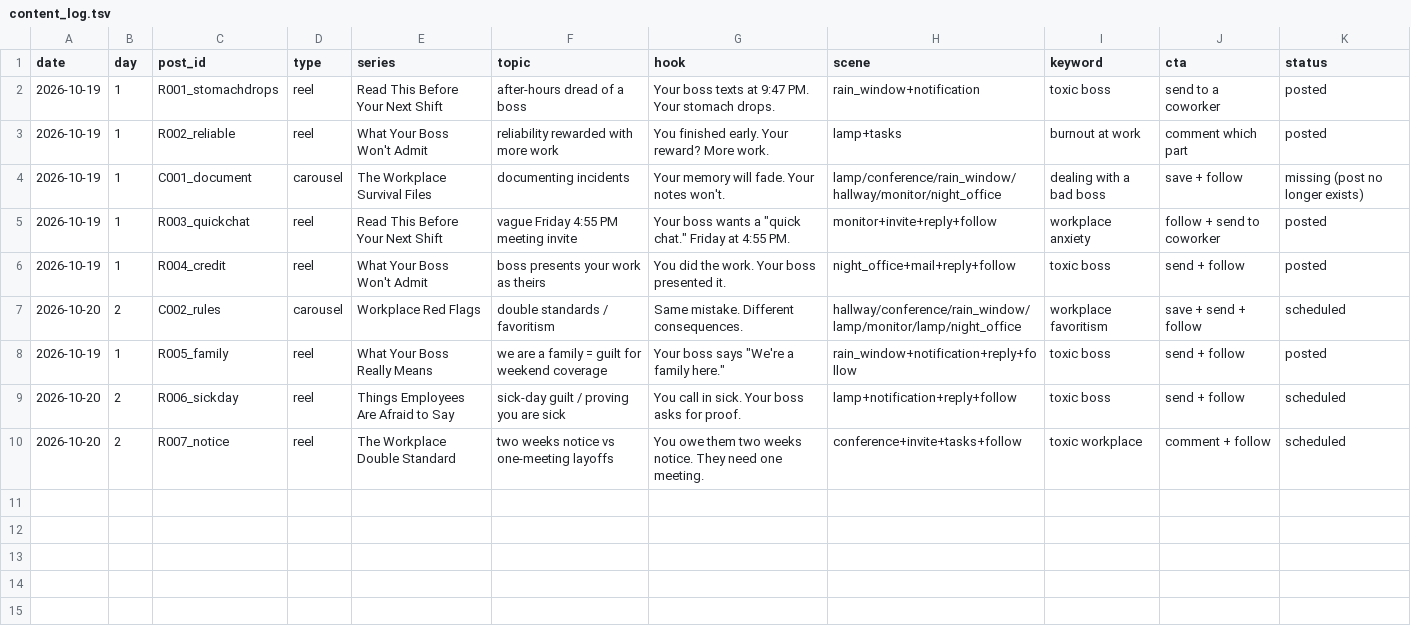
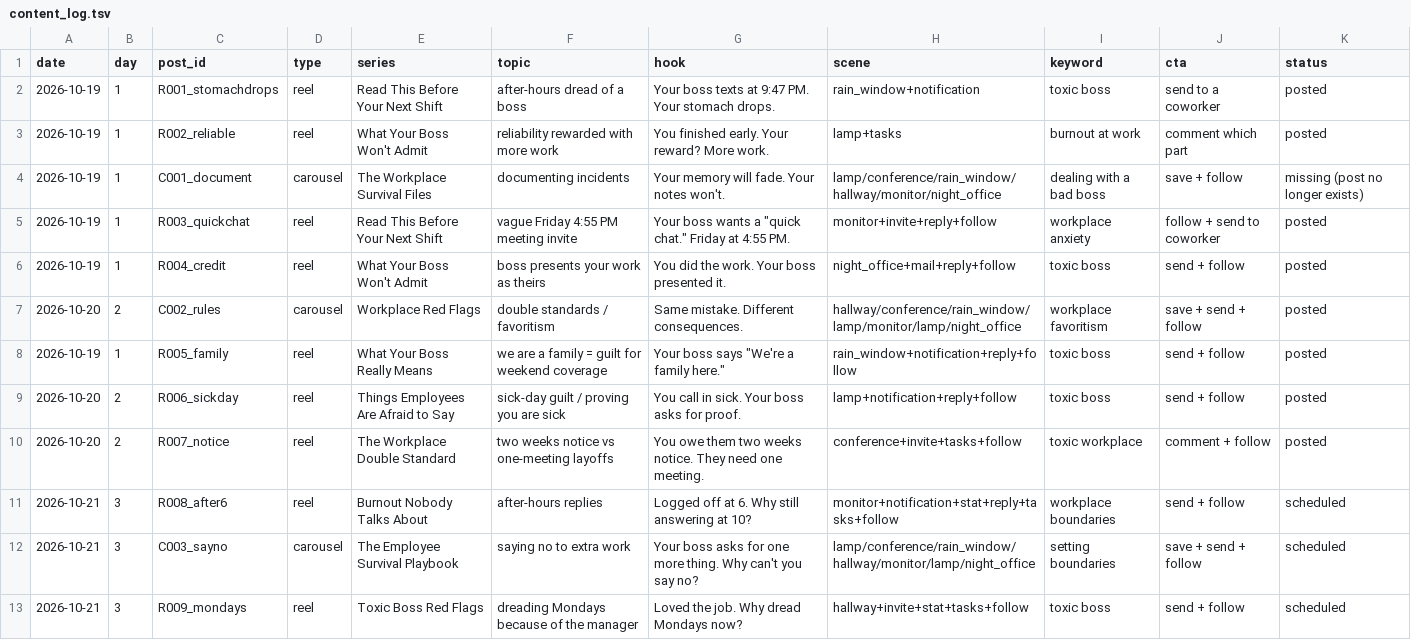
Before and after one commit to shaunmcm/Unspokenatwork, a TSV file: tools/content_log.tsv, drawn as a sheet.

```diff
--- a/tools/content_log.tsv
+++ b/tools/content_log.tsv
@@ -6,5 +6,8 @@ date	day	post_id	type	series	topic	hook	scene	keyword	cta	status
 2026-10-19	1	R004_credit	reel	What Your Boss Won't Admit	boss presents your work as theirs	You did the work. Your boss presented it.	night_office+mail+reply+follow	toxic boss	send + follow	posted
-2026-10-20	2	C002_rules	carousel	Workplace Red Flags	double standards / favoritism	Same mistake. Different consequences.	hallway/conference/rain_window/lamp/monitor/lamp/night_office	workplace favoritism	save + send + follow	scheduled
+2026-10-20	2	C002_rules	carousel	Workplace Red Flags	double standards / favoritism	Same mistake. Different consequences.	hallway/conference/rain_window/lamp/monitor/lamp/night_office	workplace favoritism	save + send + follow	posted
 2026-10-19	1	R005_family	reel	What Your Boss Really Means	"we are a family" = guilt for weekend coverage	Your boss says "We're a family here."	rain_window+notification+reply+follow	toxic boss	send + follow	posted
-2026-10-20	2	R006_sickday	reel	Things Employees Are Afraid to Say	sick-day guilt / proving you are sick	You call in sick. Your boss asks for proof.	lamp+notification+reply+follow	toxic boss	send + follow	scheduled
-2026-10-20	2	R007_notice	reel	The Workplace Double Standard	two weeks notice vs one-meeting layoffs	You owe them two weeks notice. They need one meeting.	conference+invite+tasks+follow	toxic workplace	comment + follow	scheduled
+2026-10-20	2	R006_sickday	reel	Things Employees Are Afraid to Say	sick-day guilt / proving you are sick	You call in sick. Your boss asks for proof.	lamp+notification+reply+follow	toxic boss	send + follow	posted
+2026-10-20	2	R007_notice	reel	The Workplace Double Standard	two weeks notice vs one-meeting layoffs	You owe them two weeks notice. They need one meeting.	conference+invite+tasks+follow	toxic workplace	comment + follow	posted
+2026-10-21	3	R008_after6	reel	Burnout Nobody Talks About	after-hours replies	Logged off at 6. Why still answering at 10?	monitor+notification+stat+reply+tasks+follow	workplace boundaries	send + follow	scheduled
+2026-10-21	3	C003_sayno	carousel	The Employee Survival Playbook	saying no to extra work	Your boss asks for one more thing. Why can't you say no?	lamp/conference/rain_window/hallway/monitor/lamp/night_office	setting boundaries	save + send + follow	scheduled
+2026-10-21	3	R009_mondays	reel	Toxic Boss Red Flags	dreading Mondays because of the manager	Loved the job. Why dread Mondays now?	hallway+invite+stat+tasks+follow	toxic boss	send + follow	scheduled
```
Also changed, not shown: tools/growth_log.tsv, 15 other files.
